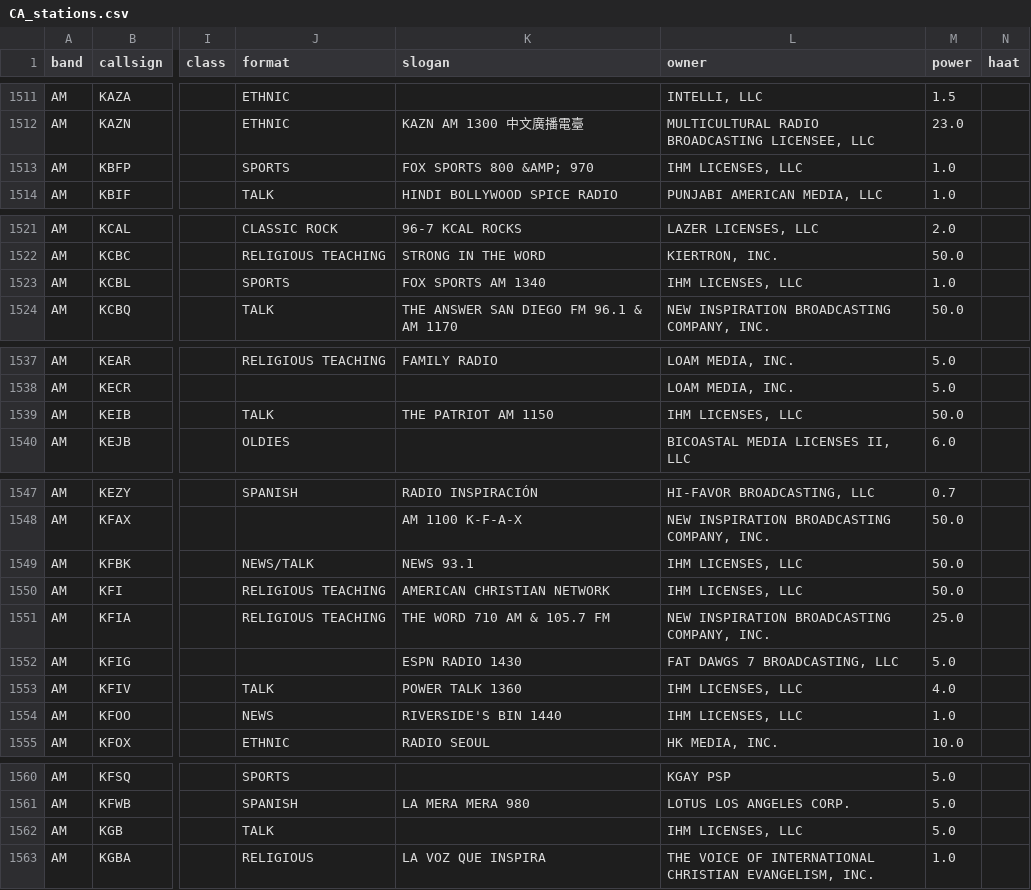
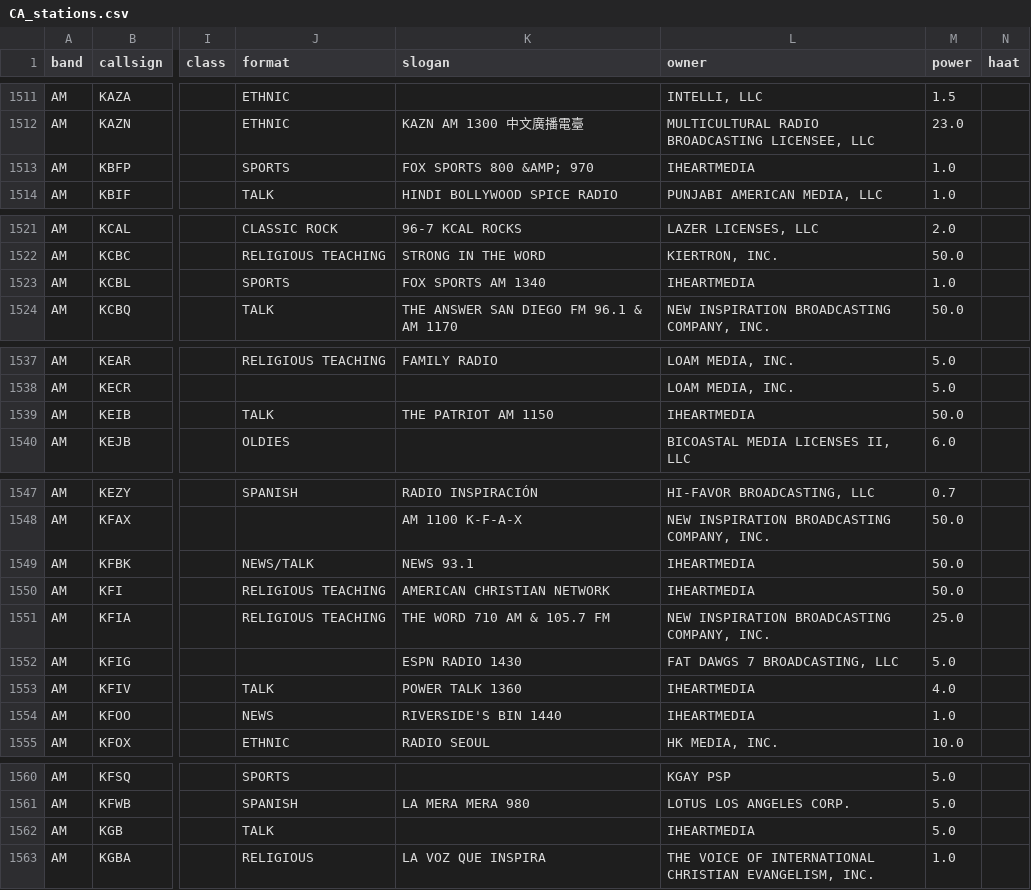
Before and after one commit to CSC-2053-Spring-26-100/lab10-python-through-state-radio, a CSV file: states/CA_stations.csv, drawn as a sheet; only a part is shown, gaps mark what is left out; the diff covers the shown part only; the diff names each change by its address in the sheet, - before the commit and + after, or states it on an @@ line.

```diff
--- a/states/CA_stations.csv
+++ b/states/CA_stations.csv
-L1513 (owner): IHM LICENSES, LLC
+L1513 (owner): IHEARTMEDIA
-L1523 (owner): IHM LICENSES, LLC
+L1523 (owner): IHEARTMEDIA
-L1539 (owner): IHM LICENSES, LLC
+L1539 (owner): IHEARTMEDIA
-L1549:L1550 (owner): IHM LICENSES, LLC
+L1549:L1550 (owner): IHEARTMEDIA
-L1553:L1554 (owner): IHM LICENSES, LLC
+L1553:L1554 (owner): IHEARTMEDIA
-L1562 (owner): IHM LICENSES, LLC
+L1562 (owner): IHEARTMEDIA
```
Also changed, not shown: 11 edited cells elsewhere in this file, states/FL_stations.csv, states/GA_stations.csv, 39 other files.
